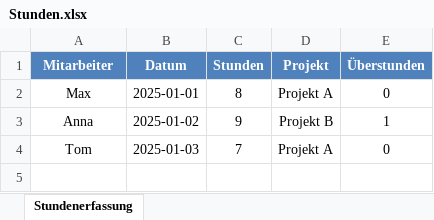
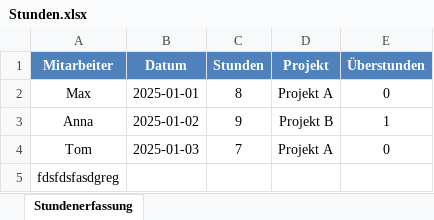
Before and after one commit to MarcusDrschd/Obsidian, an Excel workbook: content/Stunden.xlsx, sheet Stundenerfassung, drawn as a sheet; values as stored, in another font and other column widths than the file's, no borders; the diff names each change by its address in the sheet, - before the commit and + after, or states it on an @@ line.

```diff
--- a/content/Stunden.xlsx (sheet Stundenerfassung)
+++ b/content/Stunden.xlsx (sheet Stundenerfassung)
+row 5: fdsfdsfasdgreg
```
Also changed, not shown: 6 other files.
